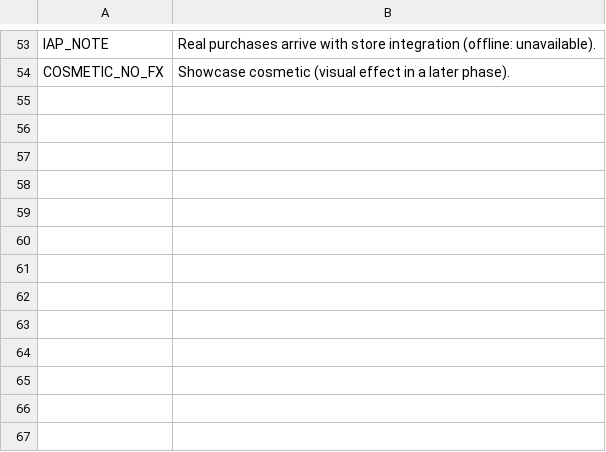
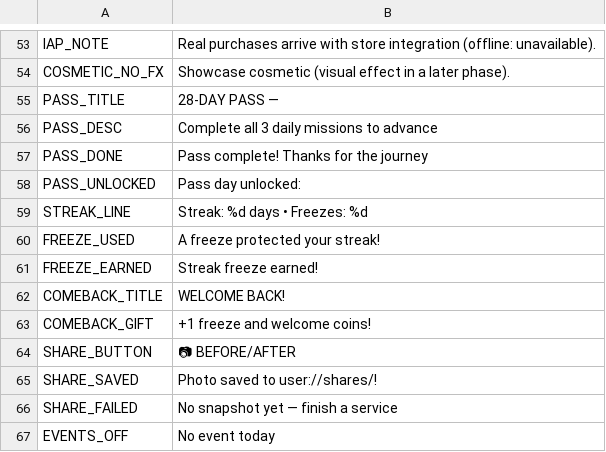
Before and after one commit to berger33/game_idlepet, a CSV file: data/localization/en_US.csv, drawn as a sheet; only a part is shown, gaps mark what is left out.

```diff
--- a/data/localization/en_US.csv
+++ b/data/localization/en_US.csv
@@ -54 +54,14 @@ IAP_NOTE,"Real purchases arrive with store integration (offline: unavailable)."
 COSMETIC_NO_FX,"Showcase cosmetic (visual effect in a later phase)."
+PASS_TITLE,"28-DAY PASS —"
+PASS_DESC,"Complete all 3 daily missions to advance"
+PASS_DONE,"Pass complete! Thanks for the journey"
+PASS_UNLOCKED,"Pass day unlocked:"
+STREAK_LINE,"Streak: %d days • Freezes: %d"
+FREEZE_USED,"A freeze protected your streak!"
+FREEZE_EARNED,"Streak freeze earned!"
+COMEBACK_TITLE,"WELCOME BACK!"
+COMEBACK_GIFT,"+1 freeze and welcome coins!"
+SHARE_BUTTON,"📷 BEFORE/AFTER"
+SHARE_SAVED,"Photo saved to user://shares/!"
+SHARE_FAILED,"No snapshot yet — finish a service"
+EVENTS_OFF,"No event today"
```
Also changed, not shown: data/localization/es_ES.csv, data/localization/pt_BR.csv, 15 other files.
